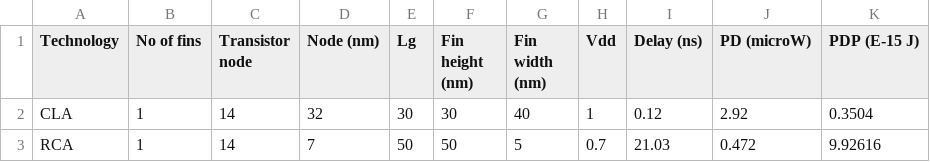
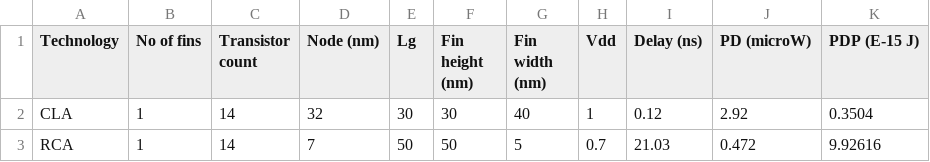
Before and after one commit to MonikSense/FinFETFA, a CSV file: Dataset1-2.csv, drawn as a sheet; only a part is shown.

Commit message:
Modify column headers in Dataset1-2.csv
Updated column headers in Dataset1-2.csv to reflect changes in data structure.

```diff
--- a/Dataset1-2.csv
+++ b/Dataset1-2.csv
@@ -1,2 +1,2 @@
-Technology,No of fins,Transistor node,Node (nm),Lg,Fin height (nm),Fin width (nm),Vdd,Delay (ns),PD (microW),PDP (E-15 J)
+Technology,No of fins,Transistor count,Node (nm),Lg,Fin height (nm),Fin width (nm),Vdd,Delay (ns),PD (microW),PDP (E-15 J)
 CLA,1,14,32,30,30,40,1,0.12,2.92,0.3504
```
